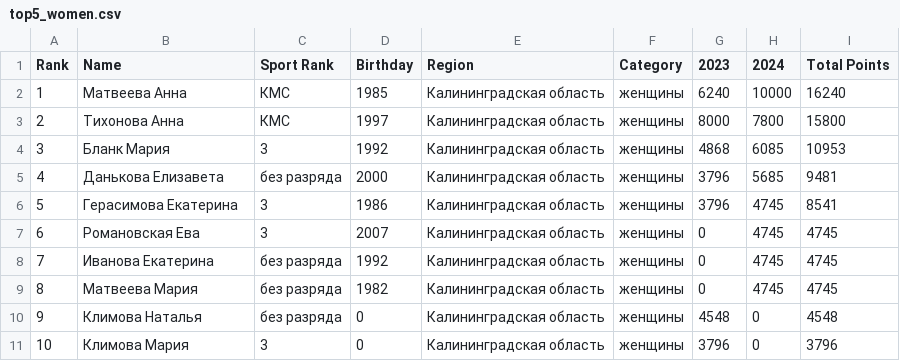
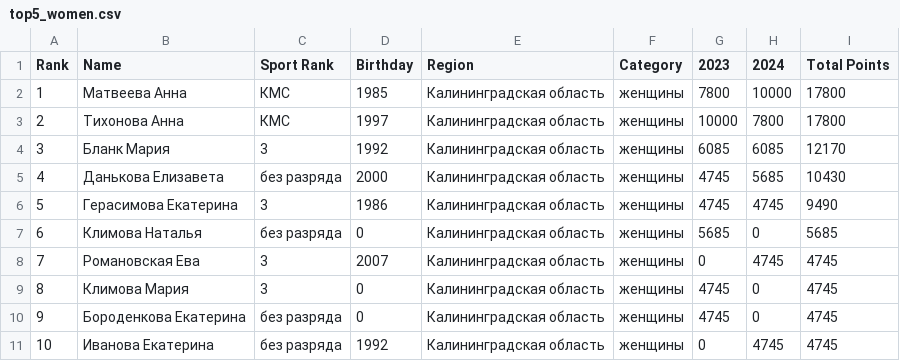
Before and after one commit to odinsy/surfrating, a CSV file: output/rankings/rfs/kaliningrad/longboard/top5_women.csv, drawn as a sheet.

```diff
--- a/output/rankings/rfs/kaliningrad/longboard/top5_women.csv
+++ b/output/rankings/rfs/kaliningrad/longboard/top5_women.csv
@@ -1,11 +1,11 @@
 Rank,Name,Sport Rank,Birthday,Region,Category,2023,2024,Total Points
-1,Матвеева Анна,КМС,1985,Калининградская область,женщины,6240,10000,16240
-2,Тихонова Анна,КМС,1997,Калининградская область,женщины,8000,7800,15800
-3,Бланк Мария,3,1992,Калининградская область,женщины,4868,6085,10953
-4,Данькова Елизавета,без разряда,2000,Калининградская область,женщины,3796,5685,9481
-5,Герасимова Екатерина,3,1986,Калининградская область,женщины,3796,4745,8541
-6,Романовская Ева,3,2007,Калининградская область,женщины,0,4745,4745
-7,Иванова Екатерина,без разряда,1992,Калининградская область,женщины,0,4745,4745
-8,Матвеева Мария,без разряда,1982,Калининградская область,женщины,0,4745,4745
-9,Климова Наталья,без разряда,0,Калининградская область,женщины,4548,0,4548
-10,Климова Мария,3,0,Калининградская область,женщины,3796,0,3796
+1,Матвеева Анна,КМС,1985,Калининградская область,женщины,7800,10000,17800
+2,Тихонова Анна,КМС,1997,Калининградская область,женщины,10000,7800,17800
+3,Бланк Мария,3,1992,Калининградская область,женщины,6085,6085,12170
+4,Данькова Елизавета,без разряда,2000,Калининградская область,женщины,4745,5685,10430
+5,Герасимова Екатерина,3,1986,Калининградская область,женщины,4745,4745,9490
+6,Климова Наталья,без разряда,0,Калининградская область,женщины,5685,0,5685
+7,Романовская Ева,3,2007,Калининградская область,женщины,0,4745,4745
+8,Климова Мария,3,0,Калининградская область,женщины,4745,0,4745
+9,Бороденкова Екатерина,без разряда,0,Калининградская область,женщины,4745,0,4745
+10,Иванова Екатерина,без разряда,1992,Калининградская область,женщины,0,4745,4745
```
Also changed, not shown: output/rankings/rfs/kaliningrad/longboard/men.csv, output/rankings/rfs/kaliningrad/longboard/top5_men.csv, 12 other files.
